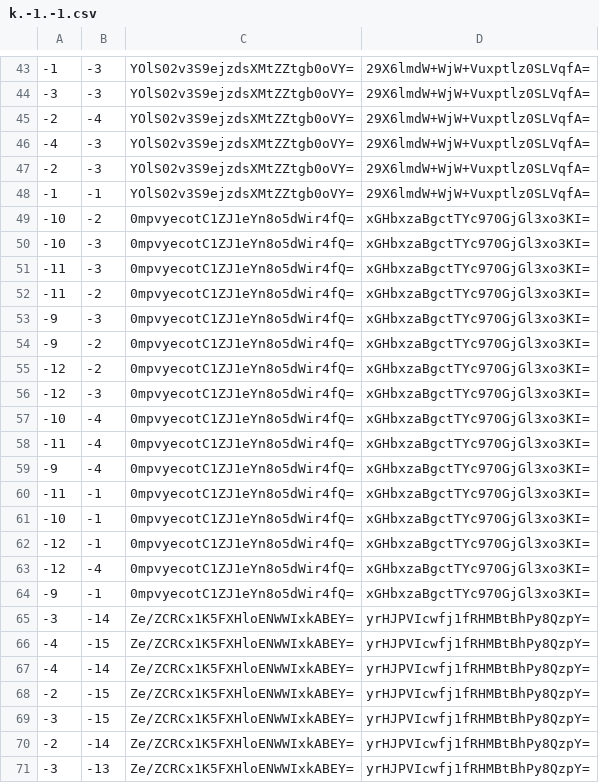
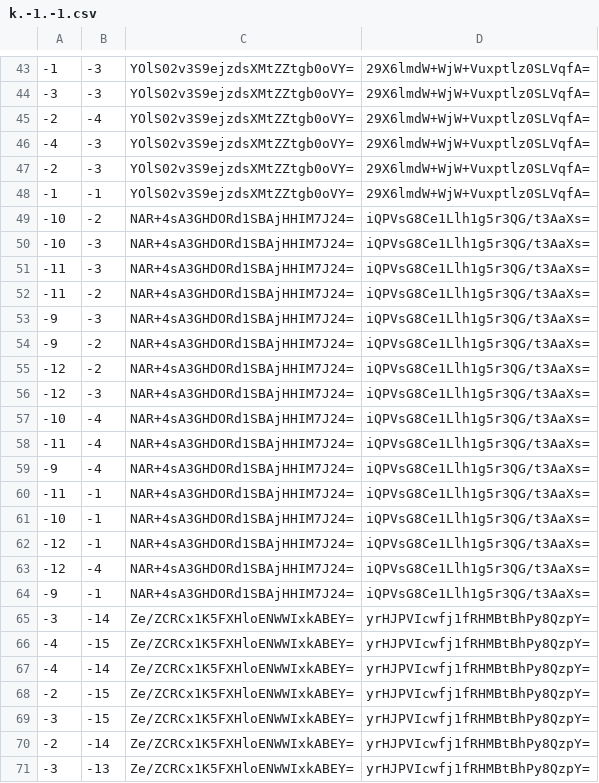
Before and after one commit to GrimCraftMaps/Escapism_Nether, a CSV file: tiles/zoom.1/metadata/k.-1.-1.csv, drawn as a sheet; only a part is shown, gaps mark what is left out.

```diff
--- a/tiles/zoom.1/metadata/k.-1.-1.csv
+++ b/tiles/zoom.1/metadata/k.-1.-1.csv
@@ -48,18 +48,18 @@
 -1,-1,YOlS02v3S9ejzdsXMtZZtgb0oVY=,29X6lmdW+WjW+Vuxptlz0SLVqfA=
--10,-2,0mpvyecotC1ZJ1eYn8o5dWir4fQ=,xGHbxzaBgctTYc970GjGl3xo3KI=
--10,-3,0mpvyecotC1ZJ1eYn8o5dWir4fQ=,xGHbxzaBgctTYc970GjGl3xo3KI=
--11,-3,0mpvyecotC1ZJ1eYn8o5dWir4fQ=,xGHbxzaBgctTYc970GjGl3xo3KI=
--11,-2,0mpvyecotC1ZJ1eYn8o5dWir4fQ=,xGHbxzaBgctTYc970GjGl3xo3KI=
--9,-3,0mpvyecotC1ZJ1eYn8o5dWir4fQ=,xGHbxzaBgctTYc970GjGl3xo3KI=
--9,-2,0mpvyecotC1ZJ1eYn8o5dWir4fQ=,xGHbxzaBgctTYc970GjGl3xo3KI=
--12,-2,0mpvyecotC1ZJ1eYn8o5dWir4fQ=,xGHbxzaBgctTYc970GjGl3xo3KI=
--12,-3,0mpvyecotC1ZJ1eYn8o5dWir4fQ=,xGHbxzaBgctTYc970GjGl3xo3KI=
--10,-4,0mpvyecotC1ZJ1eYn8o5dWir4fQ=,xGHbxzaBgctTYc970GjGl3xo3KI=
--11,-4,0mpvyecotC1ZJ1eYn8o5dWir4fQ=,xGHbxzaBgctTYc970GjGl3xo3KI=
--9,-4,0mpvyecotC1ZJ1eYn8o5dWir4fQ=,xGHbxzaBgctTYc970GjGl3xo3KI=
--11,-1,0mpvyecotC1ZJ1eYn8o5dWir4fQ=,xGHbxzaBgctTYc970GjGl3xo3KI=
--10,-1,0mpvyecotC1ZJ1eYn8o5dWir4fQ=,xGHbxzaBgctTYc970GjGl3xo3KI=
--12,-1,0mpvyecotC1ZJ1eYn8o5dWir4fQ=,xGHbxzaBgctTYc970GjGl3xo3KI=
--12,-4,0mpvyecotC1ZJ1eYn8o5dWir4fQ=,xGHbxzaBgctTYc970GjGl3xo3KI=
--9,-1,0mpvyecotC1ZJ1eYn8o5dWir4fQ=,xGHbxzaBgctTYc970GjGl3xo3KI=
+-10,-2,NAR+4sA3GHDORd1SBAjHHIM7J24=,iQPVsG8Ce1Llh1g5r3QG/t3AaXs=
+-10,-3,NAR+4sA3GHDORd1SBAjHHIM7J24=,iQPVsG8Ce1Llh1g5r3QG/t3AaXs=
+-11,-3,NAR+4sA3GHDORd1SBAjHHIM7J24=,iQPVsG8Ce1Llh1g5r3QG/t3AaXs=
+-11,-2,NAR+4sA3GHDORd1SBAjHHIM7J24=,iQPVsG8Ce1Llh1g5r3QG/t3AaXs=
+-9,-3,NAR+4sA3GHDORd1SBAjHHIM7J24=,iQPVsG8Ce1Llh1g5r3QG/t3AaXs=
+-9,-2,NAR+4sA3GHDORd1SBAjHHIM7J24=,iQPVsG8Ce1Llh1g5r3QG/t3AaXs=
+-12,-2,NAR+4sA3GHDORd1SBAjHHIM7J24=,iQPVsG8Ce1Llh1g5r3QG/t3AaXs=
+-12,-3,NAR+4sA3GHDORd1SBAjHHIM7J24=,iQPVsG8Ce1Llh1g5r3QG/t3AaXs=
+-10,-4,NAR+4sA3GHDORd1SBAjHHIM7J24=,iQPVsG8Ce1Llh1g5r3QG/t3AaXs=
+-11,-4,NAR+4sA3GHDORd1SBAjHHIM7J24=,iQPVsG8Ce1Llh1g5r3QG/t3AaXs=
+-9,-4,NAR+4sA3GHDORd1SBAjHHIM7J24=,iQPVsG8Ce1Llh1g5r3QG/t3AaXs=
+-11,-1,NAR+4sA3GHDORd1SBAjHHIM7J24=,iQPVsG8Ce1Llh1g5r3QG/t3AaXs=
+-10,-1,NAR+4sA3GHDORd1SBAjHHIM7J24=,iQPVsG8Ce1Llh1g5r3QG/t3AaXs=
+-12,-1,NAR+4sA3GHDORd1SBAjHHIM7J24=,iQPVsG8Ce1Llh1g5r3QG/t3AaXs=
+-12,-4,NAR+4sA3GHDORd1SBAjHHIM7J24=,iQPVsG8Ce1Llh1g5r3QG/t3AaXs=
+-9,-1,NAR+4sA3GHDORd1SBAjHHIM7J24=,iQPVsG8Ce1Llh1g5r3QG/t3AaXs=
 -3,-14,Ze/ZCRCx1K5FXHloENWWIxkABEY=,yrHJPVIcwfj1fRHMBtBhPy8QzpY=
```
Also changed, not shown: tiles/zoom.-1/metadata/k.-1.-1.csv, tiles/zoom.-2/metadata/k.-1.-1.csv, 4 other files.
